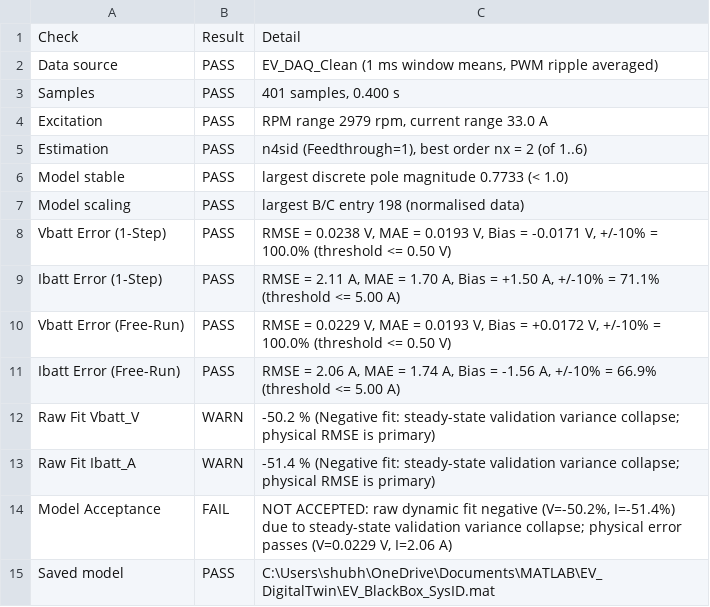
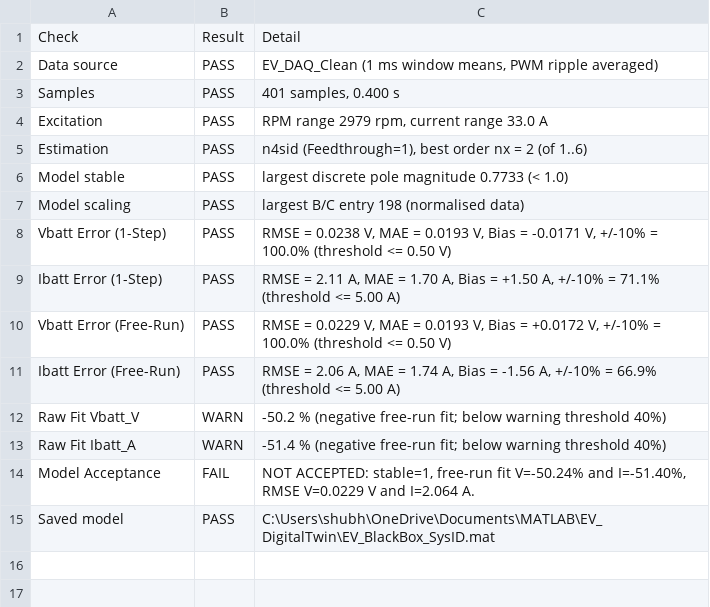
Before and after one commit to shubhamkhade1555-creator/digital-twin-ev-project, a CSV file: EV_SysID_Checks.csv, drawn as a sheet.

```diff
--- a/EV_SysID_Checks.csv
+++ b/EV_SysID_Checks.csv
@@ -11,5 +11,5 @@ Vbatt Error (Free-Run),PASS,"RMSE = 0.0229 V, MAE = 0.0193 V, Bias = +0.0172 V,
 Ibatt Error (Free-Run),PASS,"RMSE = 2.06 A, MAE = 1.74 A, Bias = -1.56 A, +/-10% = 66.9% (threshold <= 5.00 A)"
-Raw Fit Vbatt_V,WARN,"-50.2 % (Negative fit: steady-state validation variance collapse; physical RMSE is primary)"
-Raw Fit Ibatt_A,WARN,"-51.4 % (Negative fit: steady-state validation variance collapse; physical RMSE is primary)"
-Model Acceptance,FAIL,"NOT ACCEPTED: raw dynamic fit negative (V=-50.2%, I=-51.4%) due to steady-state validation variance collapse; physical error passes (V=0.0229 V, I=2.06 A)"
+Raw Fit Vbatt_V,WARN,"-50.2 % (negative free-run fit; below warning threshold 40%)"
+Raw Fit Ibatt_A,WARN,"-51.4 % (negative free-run fit; below warning threshold 40%)"
+Model Acceptance,FAIL,"NOT ACCEPTED: stable=1, free-run fit V=-50.24% and I=-51.40%, RMSE V=0.0229 V and I=2.064 A."
 Saved model,PASS,"C:\Users\shubh\OneDrive\Documents\MATLAB\EV_DigitalTwin\EV_BlackBox_SysID.mat"
```
Also changed, not shown: 4 other files.
